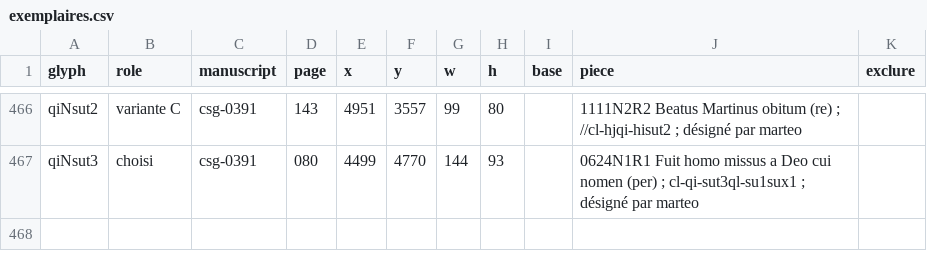
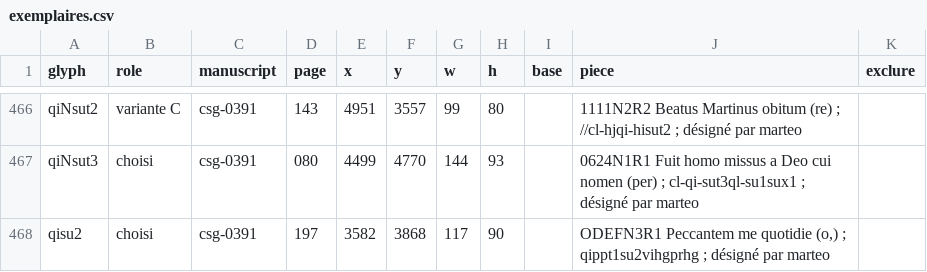
Before and after one commit to Nocturnale-Romanum/tooling, a CSV file: .claude/skills/grehartker/sources/exemplaires.csv, drawn as a sheet; only a part is shown, gaps mark what is left out; the diff names each change by its address in the sheet, - before the commit and + after, or states it on an @@ line.

```diff
--- a/.claude/skills/grehartker/sources/exemplaires.csv
+++ b/.claude/skills/grehartker/sources/exemplaires.csv
+row 468: qisu2 | choisi | csg-0391 | 197 | 3582 | 3868 | 117 | 90 |  | ODEFN3R1 Peccantem me quotidie (o,) ; qippt1su2vihgprhg ; désigné par marteo
```
